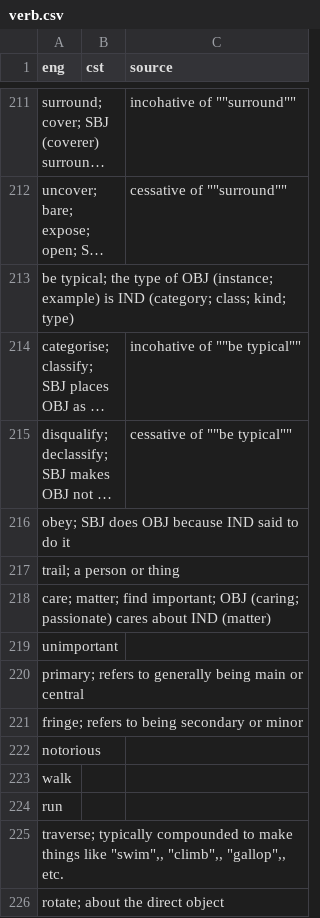
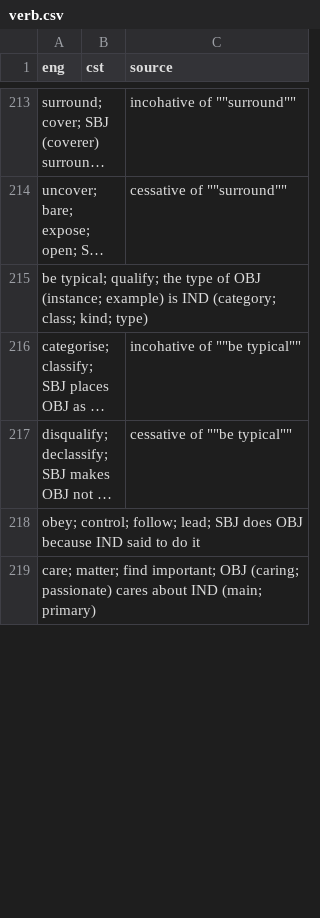
Before and after one commit to jkunimune/Djastiz, a CSV file: src/words/verb.csv, drawn as a sheet; only a part is shown, gaps mark what is left out; long unchanged cells end in …; removed rows and columns are numbered as before the commit, all else as after; the diff covers the shown part only; the diff names each change by its address in the sheet, - before the commit and + after, or states it on an @@ line.

Commit message:
Obey! Obey! Obey!
More words.

```diff
--- a/src/words/verb.csv
+++ b/src/words/verb.csv
-A215 (eng): be typical; the type…
+A215 (eng): be typical; qualify; the type…
-A218 (eng): obey; SBJ does…
+A218 (eng): obey; control; follow; lead; SBJ does…
-A219 (eng): trail; a person or thing
+A219 (eng): care; matter; find important; OBJ (caring; passionate) cares about IND (main; primary)
-row 218: care; matter; find important; OBJ (caring; passionate) cares about IND (matter)
-row 219: unimportant
-row 220: primary; refers to generally being main or central
-row 221: fringe; refers to being secondary or minor
-row 222: notorious
-row 223: walk
-row 224: run
-row 225: traverse; typically compounded to make things like "swim",, "climb",, "gallop",, etc.
-row 226: rotate; about the direct object
```
Also changed, not shown: 23 added rows, 9 removed rows, 2 moved rows and 21 edited cells elsewhere in this file, src/words/compound word.csv.
